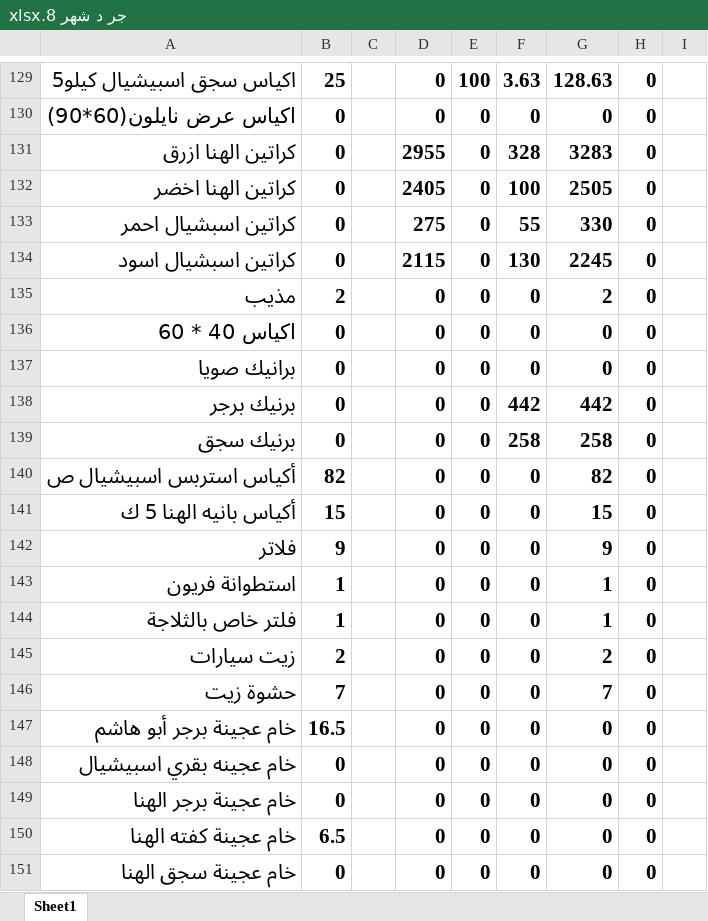
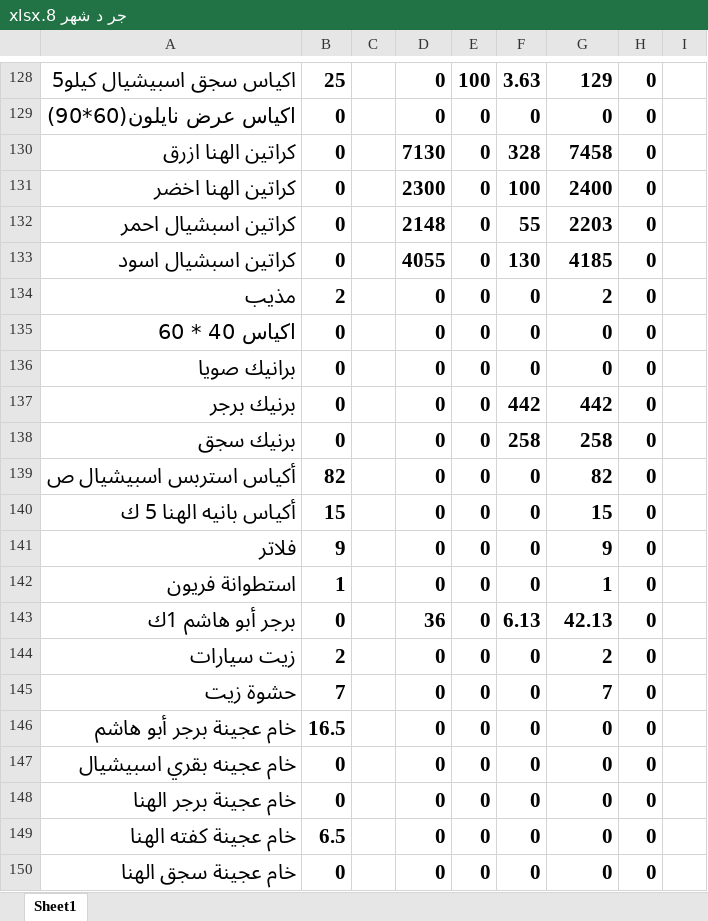
Before and after one commit to Pop1234567889/Abohashem, an Excel workbook: جر د شهر 8.xlsx, sheet Sheet1, drawn as a sheet; only a part is shown, gaps mark what is left out; values as stored, in another font and other column widths than the file's, no borders; removed rows and columns are numbered as before the commit, all else as after; the diff covers the shown part only; the diff names each change by its address in the sheet, - before the commit and + after, or states it on an @@ line.

```diff
--- a/جر د شهر 8.xlsx (sheet Sheet1)
+++ b/جر د شهر 8.xlsx (sheet Sheet1)
-G128: 128.63
+G128: 129
-D130: 2955
+D130: 7130
-G130: 3283
+G130: 7458
-D131: 2405
+D131: 2300
-G131: 2505
+G131: 2400
-D132: 275
+D132: 2148
-G132: 330
+G132: 2203
-D133: 2115
+D133: 4055
-G133: 2245
+G133: 4185
-row 144: فلتر خاص بالثلاجة | 1 |  | 0 | 0 | 0 | 1 | 0
+row 143: برجر أبو هاشم 1ك | 0 |  | 36 | 0 | 6.13 | 42.13 | 0
```
Also changed, not shown: 1 removed row and 58 edited cells elsewhere in this sheet, formulas that keep their value, 3 other files.
